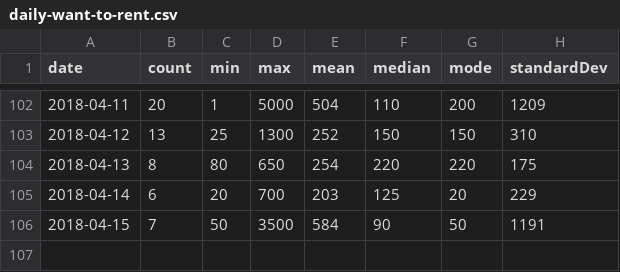
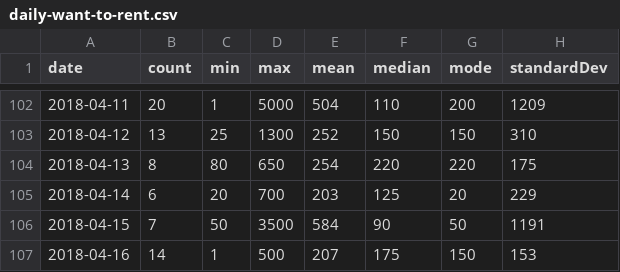
Before and after one commit to brokalys/data, a CSV file: data/daily-want-to-rent.csv, drawn as a sheet; only a part is shown, gaps mark what is left out; the diff names each change by its address in the sheet, - before the commit and + after, or states it on an @@ line.

Commit message:
Daily data: 2018-04-16

```diff
--- a/data/daily-want-to-rent.csv
+++ b/data/daily-want-to-rent.csv
+row 107: 2018-04-16 | 14 | 1 | 500 | 207 | 175 | 150 | 153
```
